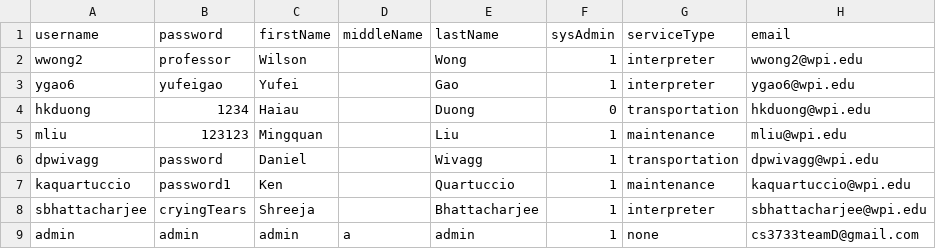
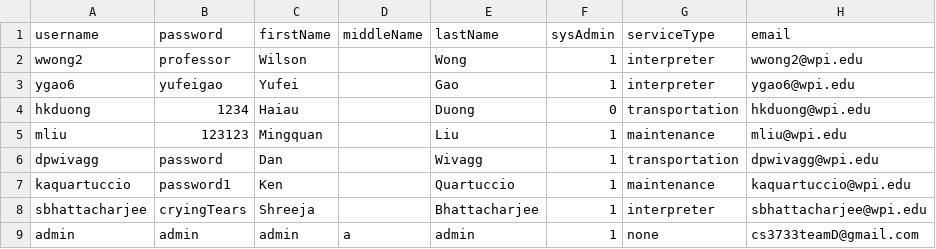
Before and after one commit to MingquanLiu/CS3733TeamDProject, a CSV file: csv/CsvTables/AllEmployees.csv, drawn as a sheet.

```diff
--- a/csv/CsvTables/AllEmployees.csv
+++ b/csv/CsvTables/AllEmployees.csv
@@ -5,3 +5,3 @@ hkduong,1234,Haiau,,Duong,0,transportation,hkduong@wpi.edu
 mliu,123123,Mingquan,,Liu,1,maintenance,mliu@wpi.edu
-dpwivagg,password,Daniel,,Wivagg,1,transportation,dpwivagg@wpi.edu
+dpwivagg,password,Dan,,Wivagg,1,transportation,dpwivagg@wpi.edu
 kaquartuccio,password1,Ken,,Quartuccio,1,maintenance,kaquartuccio@wpi.edu
```
Also changed, not shown: 3 other files.
